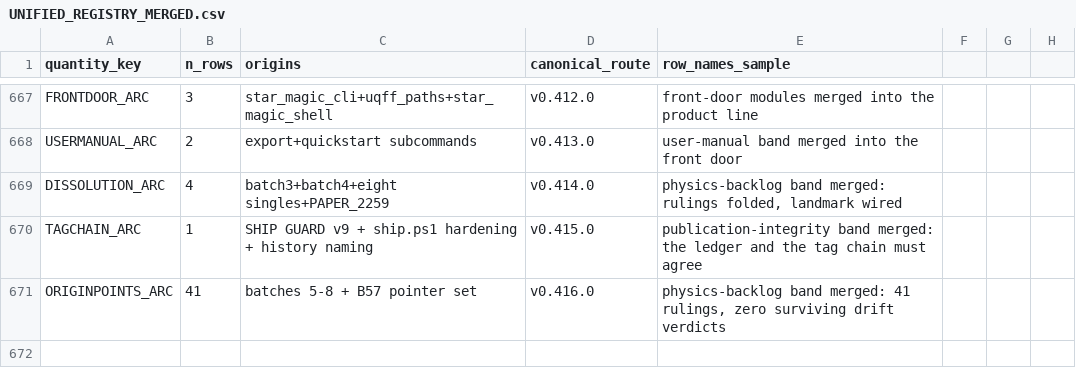
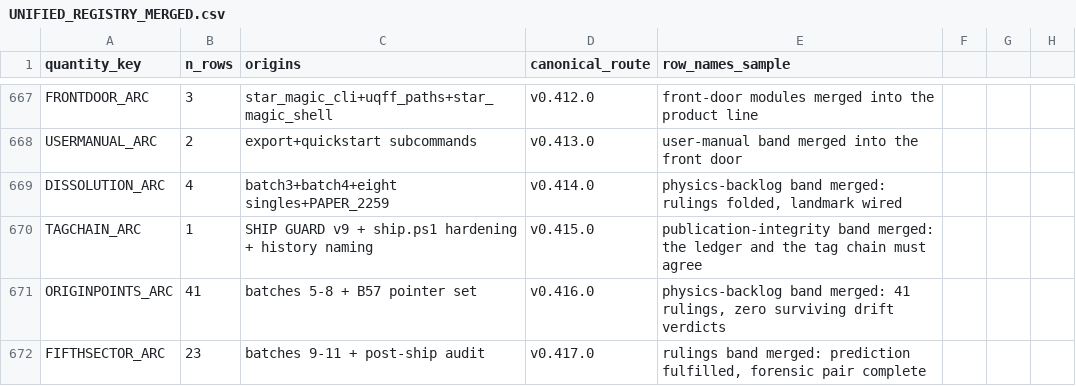
Before and after one commit to Daniel8Murphy0007/Star-Magic-Program, a CSV file: UNIFIED_REGISTRY_MERGED.csv, drawn as a sheet; only a part is shown, gaps mark what is left out; the diff names each change by its address in the sheet, - before the commit and + after, or states it on an @@ line.

```diff
--- a/UNIFIED_REGISTRY_MERGED.csv
+++ b/UNIFIED_REGISTRY_MERGED.csv
+row 672: FIFTHSECTOR_ARC | 23 | batches 9-11 + post-ship audit | v0.417.0 | rulings band merged: prediction fulfilled, forensic pair complete
```
Also changed, not shown: UNIFIED_REGISTRY_DUPLICATES.csv, UNIFIED_REGISTRY_GAPS.csv, 19 other files.
